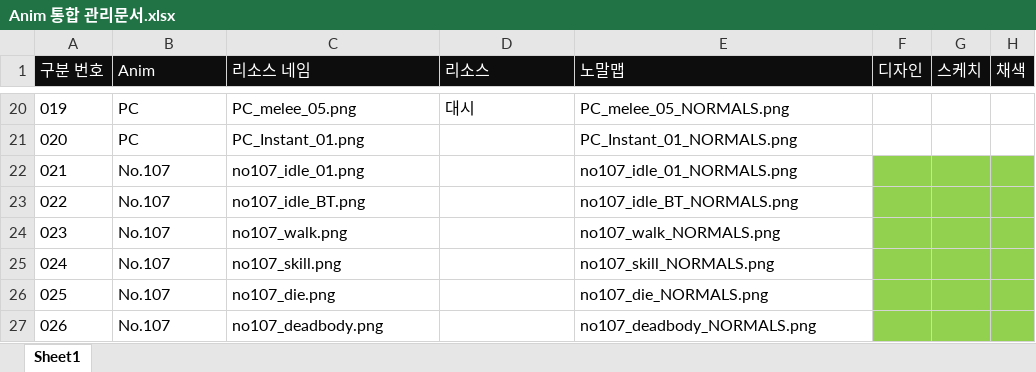
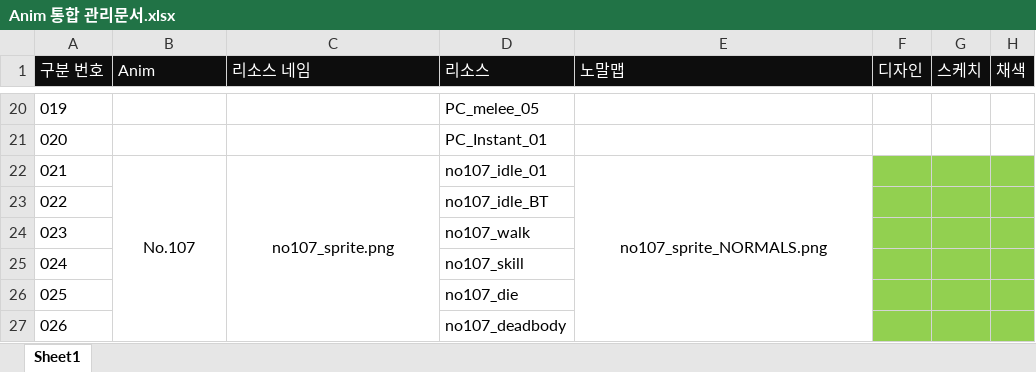
Before and after one commit to WolfPack-1/2D-Side-View-Roguelike, an Excel workbook: DesignDocs/Design/Anim 통합 관리문서.xlsx, sheet Sheet1, drawn as a sheet; only a part is shown, gaps mark what is left out; values as stored, in another font and other column widths than the file's, no borders; the diff covers the shown part only; the diff names each change by its address in the sheet, - before the commit and + after, or states it on an @@ line.

Commit message:
[권용휘] Anim 통합관리문서 수정

```diff
--- a/DesignDocs/Design/Anim 통합 관리문서.xlsx (sheet Sheet1)
+++ b/DesignDocs/Design/Anim 통합 관리문서.xlsx (sheet Sheet1)
-B20:B21 (Anim): PC
+B20:B21 (Anim): (empty)
-C20 (리소스 네임): PC_melee_05.png
+C20 (리소스 네임): (empty)
-D20 (리소스): 대시
+D20 (리소스): PC_melee_05
-E20 (노말맵): PC_melee_05_NORMALS.png
+E20 (노말맵): (empty)
-C21 (리소스 네임): PC_Instant_01.png
+C21 (리소스 네임): (empty)
-D21 (리소스): (empty)
+D21 (리소스): PC_Instant_01
-E21 (노말맵): PC_Instant_01_NORMALS.png
+E21 (노말맵): (empty)
-B22:C22 alignment: left
+B22:C22 alignment: center
+B22:B27 merged
-C22 (리소스 네임): no107_idle_01.png
+C22 (리소스 네임): no107_sprite.png
+C22:C27 merged
-D22 (리소스): (empty)
+D22 (리소스): no107_idle_01
-E22 (노말맵): no107_idle_01_NORMALS.png
+E22 (노말맵): no107_sprite_NORMALS.png
-E22 alignment: left
+E22 alignment: center
+E22:E27 merged
-B23:B27 (Anim): No.107
+B23:B27 (Anim): (empty)
-C23 (리소스 네임): no107_idle_BT.png
+C23 (리소스 네임): (empty)
-D23 (리소스): (empty)
+D23 (리소스): no107_idle_BT
-E23 (노말맵): no107_idle_BT_NORMALS.png
+E23 (노말맵): (empty)
-C24 (리소스 네임): no107_walk.png
+C24 (리소스 네임): (empty)
-D24 (리소스): (empty)
+D24 (리소스): no107_walk
-E24 (노말맵): no107_walk_NORMALS.png
+E24 (노말맵): (empty)
-C25 (리소스 네임): no107_skill.png
+C25 (리소스 네임): (empty)
-D25 (리소스): (empty)
+D25 (리소스): no107_skill
-E25 (노말맵): no107_skill_NORMALS.png
+E25 (노말맵): (empty)
-C26 (리소스 네임): no107_die.png
+C26 (리소스 네임): (empty)
-D26 (리소스): (empty)
+D26 (리소스): no107_die
-E26 (노말맵): no107_die_NORMALS.png
+E26 (노말맵): (empty)
-C27 (리소스 네임): no107_deadbody.png
+C27 (리소스 네임): (empty)
-D27 (리소스): (empty)
+D27 (리소스): no107_deadbody
-E27 (노말맵): no107_deadbody_NORMALS.png
+E27 (노말맵): (empty)
```
Also changed, not shown: 265 edited cells, cell formats and merged cells elsewhere in this sheet.
